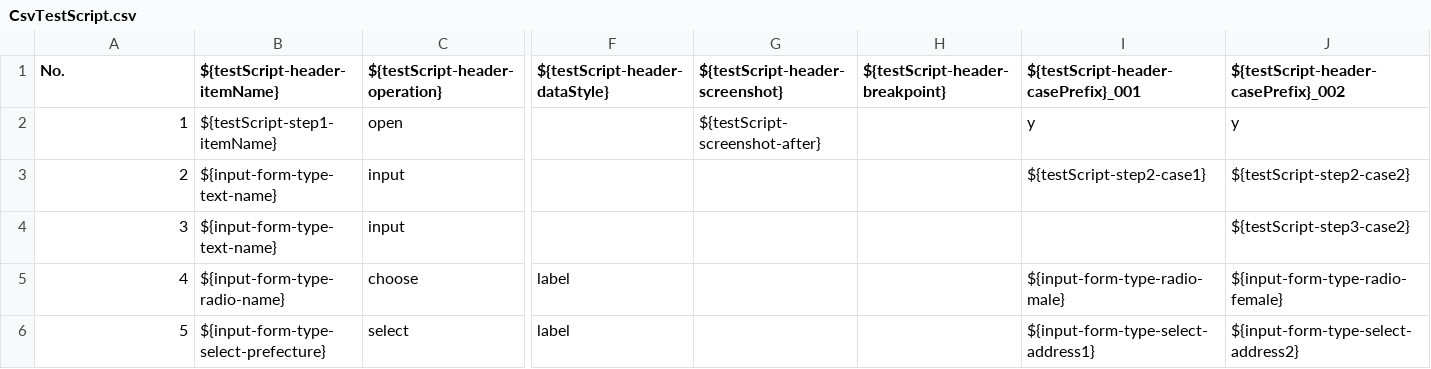
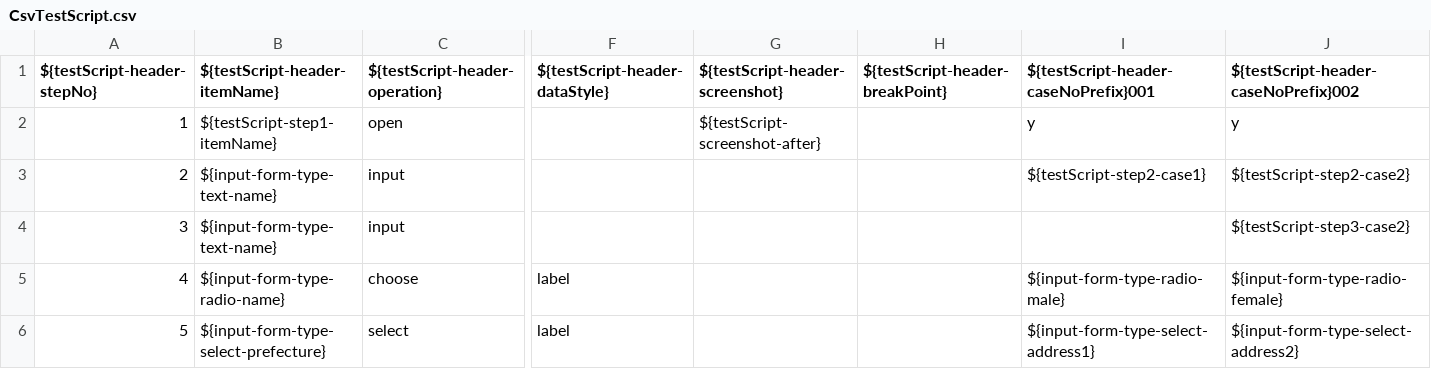
Before and after one commit to sitoolkit/sit-wt-all, a CSV file: sit-wt-runtime/testscript/CsvTestScript.csv, drawn as a sheet; only a part is shown, gaps mark what is left out; the diff names each change by its address in the sheet, - before the commit and + after, or states it on an @@ line.

Commit message:
Standardize properties for test script

```diff
--- a/sit-wt-runtime/testscript/CsvTestScript.csv
+++ b/sit-wt-runtime/testscript/CsvTestScript.csv
-A1: No.
+A1: ${testScript-header-stepNo}
-H1: ${testScript-header-breakpoint}
+H1: ${testScript-header-breakPoint}
-I1: ${testScript-header-casePrefix}_001
+I1: ${testScript-header-caseNoPrefix}001
-J1: ${testScript-header-casePrefix}_002
+J1: ${testScript-header-caseNoPrefix}002
```
Also changed, not shown: 11 other files.
